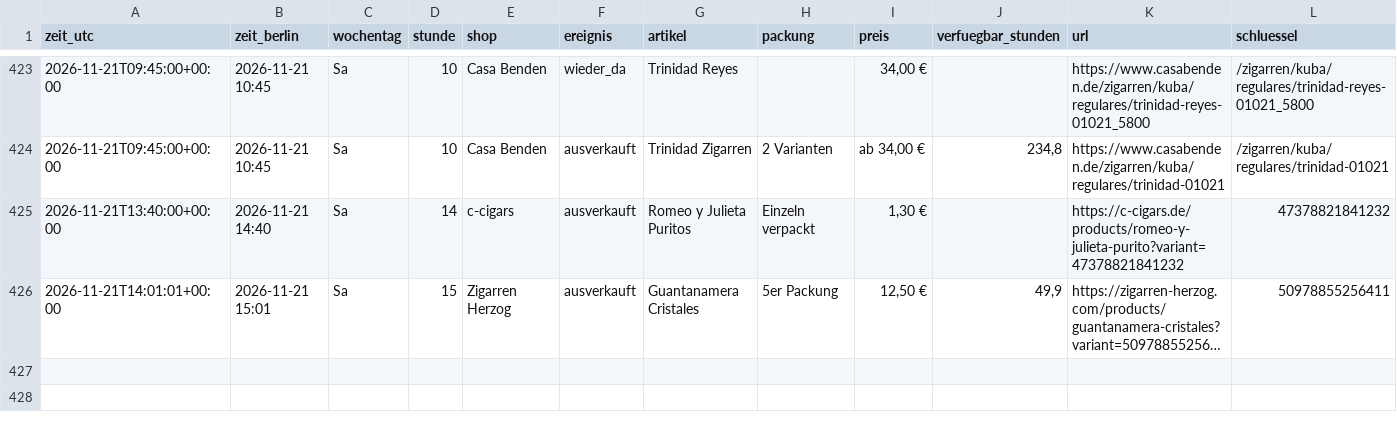
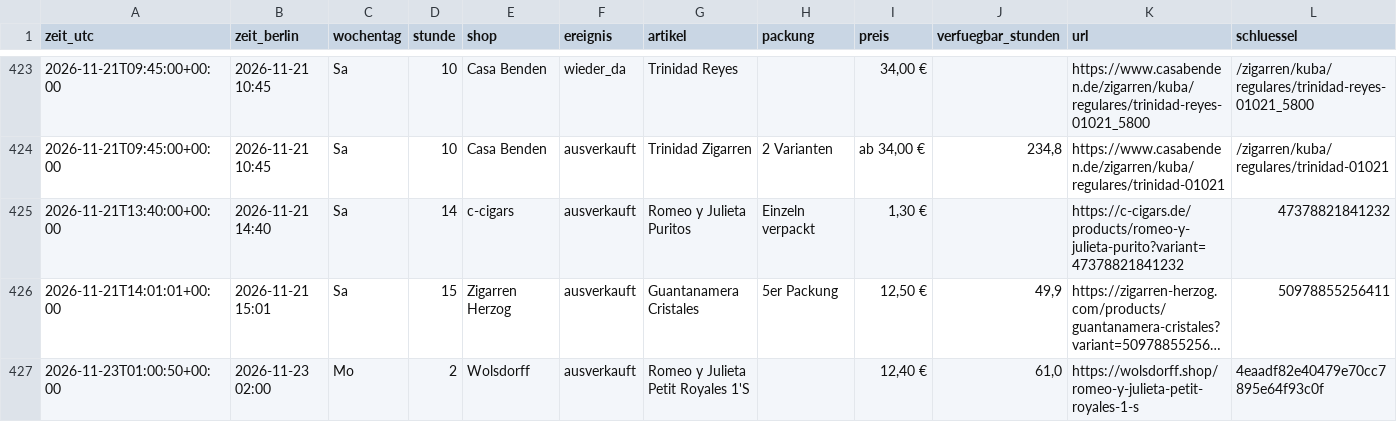
Before and after one commit to linusmw/habanos-waechter, a CSV file: verlauf.csv, drawn as a sheet; only a part is shown, gaps mark what is left out; long unchanged cells end in …; the diff names each change by its address in the sheet, - before the commit and + after, or states it on an @@ line.

```diff
--- a/verlauf.csv
+++ b/verlauf.csv
+row 427: 2026-11-23T01:00:50+00:00 | 2026-11-23 02:00 | Mo | 2 | Wolsdorff | ausverkauft | Romeo y Julieta Petit Royales 1'S |  | 12,40 € | 61,0 | https://wolsdorff.shop/romeo-y-julieta-petit-royales-1-s | 4eaadf82e40479e70cc7895e64f93c0f
```
Also changed, not shown: 2 other files.
